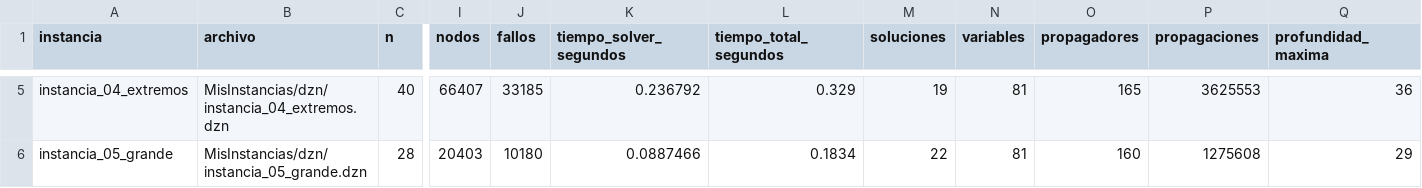
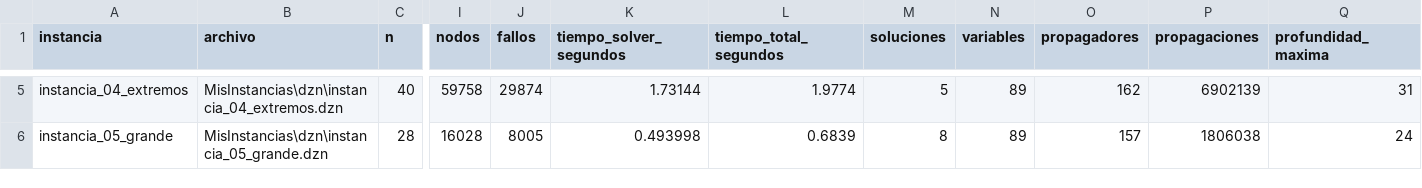
Before and after one commit to Juanes-xd/Proyecto2ADAII, a CSV file: Resultados/branch_and_bound_instancias_propias.csv, drawn as a sheet; only a part is shown, gaps mark what is left out; the diff covers the shown part only; the diff names each change by its address in the sheet, - before the commit and + after, or states it on an @@ line.

```diff
--- a/Resultados/branch_and_bound_instancias_propias.csv
+++ b/Resultados/branch_and_bound_instancias_propias.csv
-B5 (archivo): MisInstancias/dzn/instancia_04_extremos.dzn
+B5 (archivo): MisInstancias\dzn\instancia_04_extremos.dzn
-I5 (nodos): 66407
+I5 (nodos): 59758
-J5 (fallos): 33185
+J5 (fallos): 29874
-K5 (tiempo_solver_segundos): 0.236792
+K5 (tiempo_solver_segundos): 1.73144
-L5 (tiempo_total_segundos): 0.329
+L5 (tiempo_total_segundos): 1.9774
-M5 (soluciones): 19
+M5 (soluciones): 5
-N5:N6 (variables): 81
+N5:N6 (variables): 89
-O5 (propagadores): 165
+O5 (propagadores): 162
-P5 (propagaciones): 3625553
+P5 (propagaciones): 6902139
-Q5 (profundidad_maxima): 36
+Q5 (profundidad_maxima): 31
-B6 (archivo): MisInstancias/dzn/instancia_05_grande.dzn
+B6 (archivo): MisInstancias\dzn\instancia_05_grande.dzn
-I6 (nodos): 20403
+I6 (nodos): 16028
-J6 (fallos): 10180
+J6 (fallos): 8005
-K6 (tiempo_solver_segundos): 0.0887466
+K6 (tiempo_solver_segundos): 0.493998
-L6 (tiempo_total_segundos): 0.1834
+L6 (tiempo_total_segundos): 0.6839
-M6 (soluciones): 22
+M6 (soluciones): 8
-O6 (propagadores): 160
+O6 (propagadores): 157
-P6 (propagaciones): 1275608
+P6 (propagaciones): 1806038
-Q6 (profundidad_maxima): 29
+Q6 (profundidad_maxima): 24
```
Also changed, not shown: 29 edited cells elsewhere in this file, Resultados/resultados_bateria_pruebas.csv, Resultados/resultados_pruebas.csv, 3 other files.
